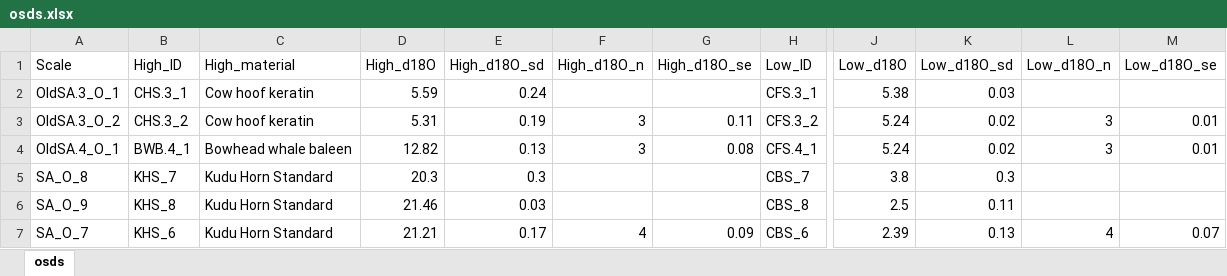
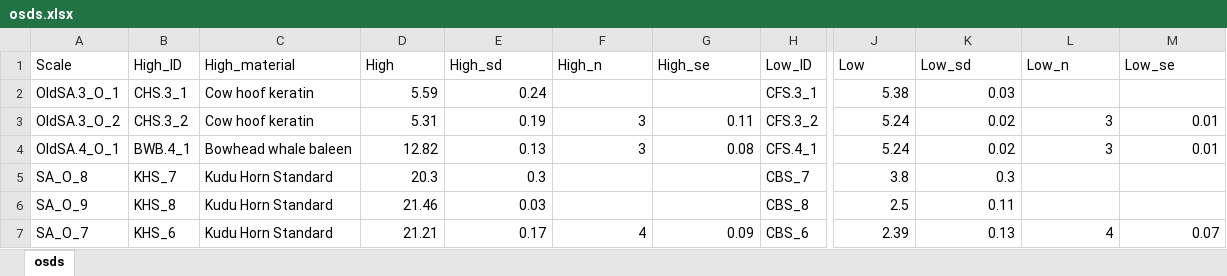
Before and after one commit to SPATIAL-Lab/assignR, an Excel workbook: data-raw/osds.xlsx, sheet osds, drawn as a sheet; only a part is shown, gaps mark what is left out; values as stored, in another font and other column widths than the file's, no borders; the diff names each change by its address in the sheet, - before the commit and + after, or states it on an @@ line.

Commit message:
Data updates

```diff
--- a/data-raw/osds.xlsx (sheet osds)
+++ b/data-raw/osds.xlsx (sheet osds)
-D1: High_d18O
+D1: High
-E1: High_d18O_sd
+E1: High_sd
-F1: High_d18O_n
+F1: High_n
-G1: High_d18O_se
+G1: High_se
-J1: Low_d18O
+J1: Low
-K1: Low_d18O_sd
+K1: Low_sd
-L1: Low_d18O_n
+L1: Low_n
-M1: Low_d18O_se
+M1: Low_se
```
Also changed, not shown: data-raw/hsds.xlsx, 6 other files.
